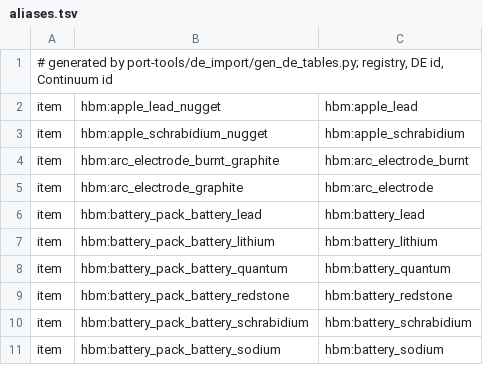
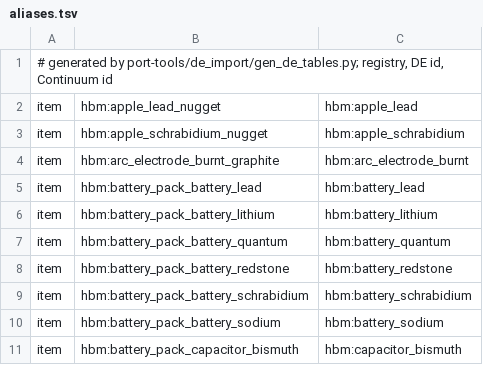
Before and after one commit to Warfactory-Official/NTM-Continuum, a TSV file: src/delegacy/resources/hbm_delegacy/aliases.tsv, drawn as a sheet; only a part is shown; the shorter side is filled out with more unchanged rows; the diff names each change by its address in the sheet, - before the commit and + after, or states it on an @@ line.

```diff
--- a/src/delegacy/resources/hbm_delegacy/aliases.tsv
+++ b/src/delegacy/resources/hbm_delegacy/aliases.tsv
-row 5: item | hbm:arc_electrode_graphite | hbm:arc_electrode
```
Also changed, not shown: src/deimport/resources/hbm_deimport/de7/blocks.tsv, src/delegacy/resources/hbm_delegacy/de7/components.tsv, 4 other files.
